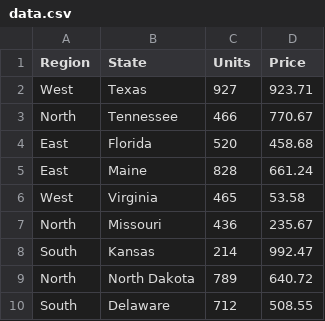
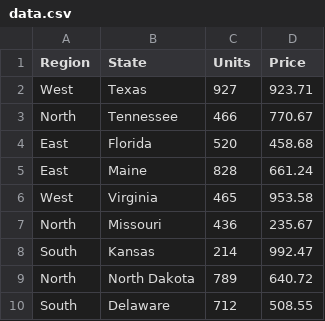
Before and after one commit to dfinke/PowerShellShorts, a CSV file: ConditionalFormatting/Examples/data.csv, drawn as a sheet.

```diff
--- a/ConditionalFormatting/Examples/data.csv
+++ b/ConditionalFormatting/Examples/data.csv
@@ -5,3 +5,3 @@ East,Florida,520,458.68
 East,Maine,828,661.24
-West,Virginia,465,53.58
+West,Virginia,465,953.58
 North,Missouri,436,235.67
```
Also changed, not shown: 3 other files.
